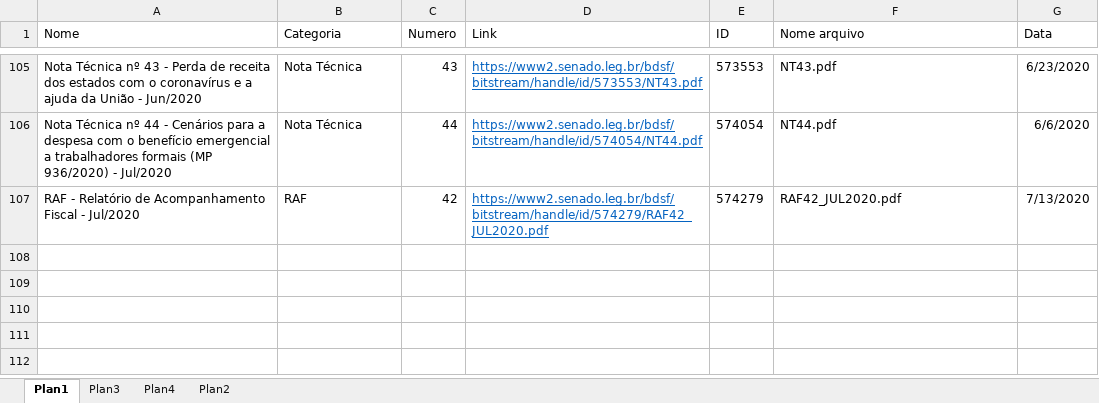
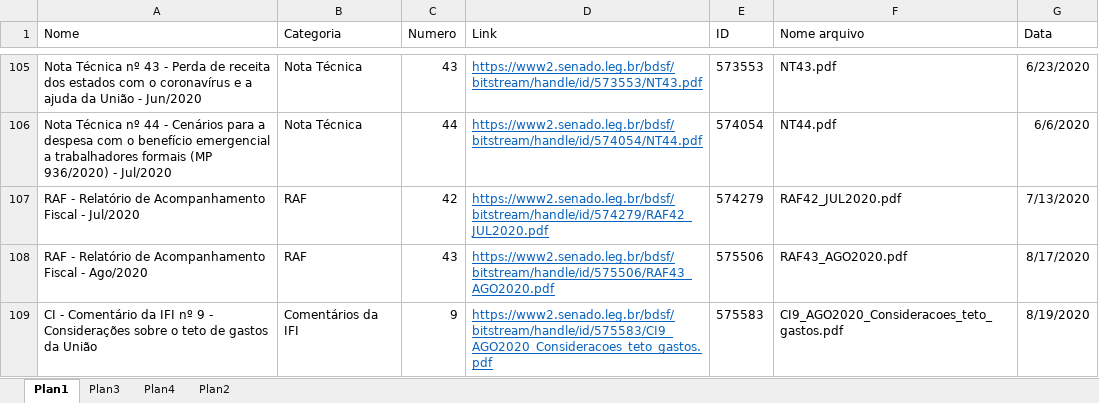
Before and after one commit to pho-souza/IFI_statistics, an Excel workbook: Lista.xlsx, sheet Plan1, drawn as a sheet; only a part is shown, gaps mark what is left out; values as stored, in another font and other column widths than the file's, no borders; conditional formats and table styles not drawn; the diff names each change by its address in the sheet, - before the commit and + after, or states it on an @@ line.

Commit message:
Add files via upload

```diff
--- a/Lista.xlsx (sheet Plan1)
+++ b/Lista.xlsx (sheet Plan1)
+row 108: RAF - Relatório de Acompanhamento Fiscal - Ago/2020 | RAF | 43 | https://www2.senado.leg.br/bdsf/bitstream/handle/id/575506/RAF43_AGO2020.pdf | 575506 | RAF43_AGO2020.pdf | 8/17/2020
+row 109: CI - Comentário da IFI nº 9 - Considerações sobre o teto de gastos da União | Comentários da IFI | 9 | https://www2.senado.leg.br/bdsf/bitstream/handle/id/575583/CI9_AGO2020_Consideracoes_teto_gastos.pdf | 575583 | CI9_AGO2020_Consideracoes_teto_gastos.pdf | 8/19/2020
```
